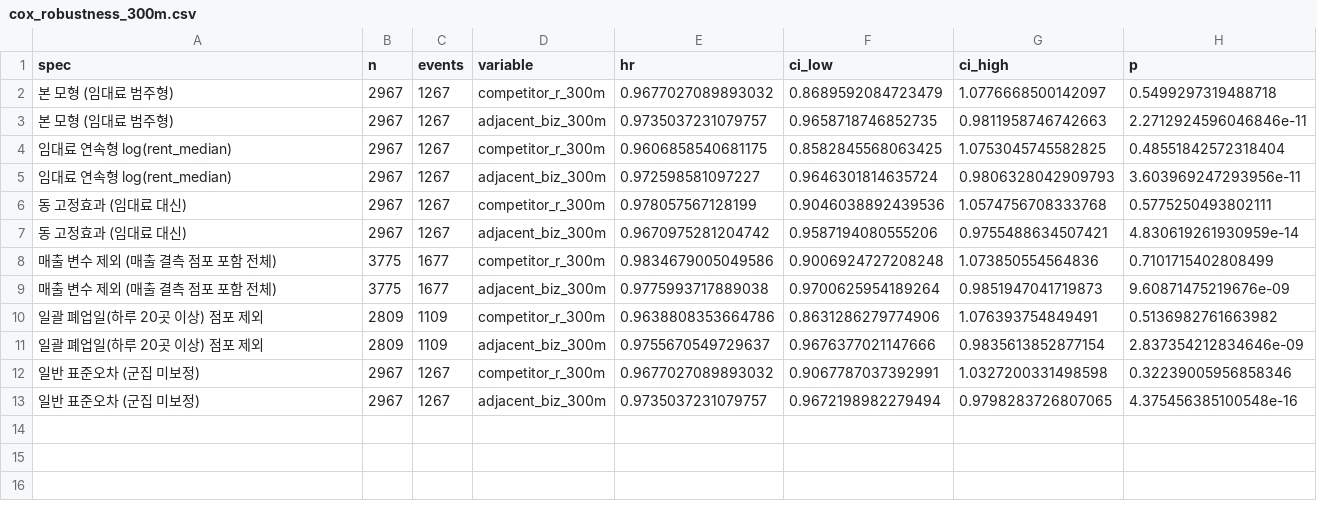
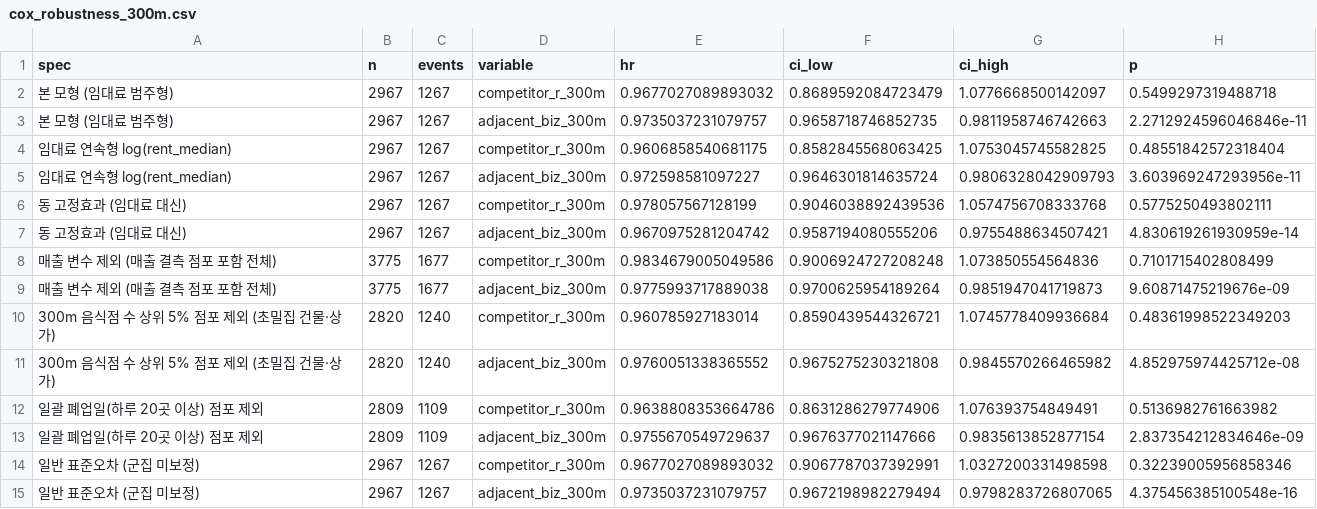
Before and after one commit to Eunhye0407/seongdong-f-b-analysis2, a CSV file: outputs/tables/cox_robustness_300m.csv, drawn as a sheet.

```diff
--- a/outputs/tables/cox_robustness_300m.csv
+++ b/outputs/tables/cox_robustness_300m.csv
@@ -9,2 +9,4 @@
 매출 변수 제외 (매출 결측 점포 포함 전체),3775,1677,adjacent_biz_300m,0.9775993717889038,0.9700625954189264,0.9851947041719873,9.60871475219676e-09
+300m 음식점 수 상위 5% 점포 제외 (초밀집 건물·상가),2820,1240,competitor_r_300m,0.960785927183014,0.8590439544326721,1.0745778409936684,0.48361998522349203
+300m 음식점 수 상위 5% 점포 제외 (초밀집 건물·상가),2820,1240,adjacent_biz_300m,0.9760051338365552,0.9675275230321808,0.9845570266465982,4.852975974425712e-08
 일괄 폐업일(하루 20곳 이상) 점포 제외,2809,1109,competitor_r_300m,0.9638808353664786,0.8631286279774906,1.076393754849491,0.5136982761663982
```
Also changed, not shown: 3 other files.
